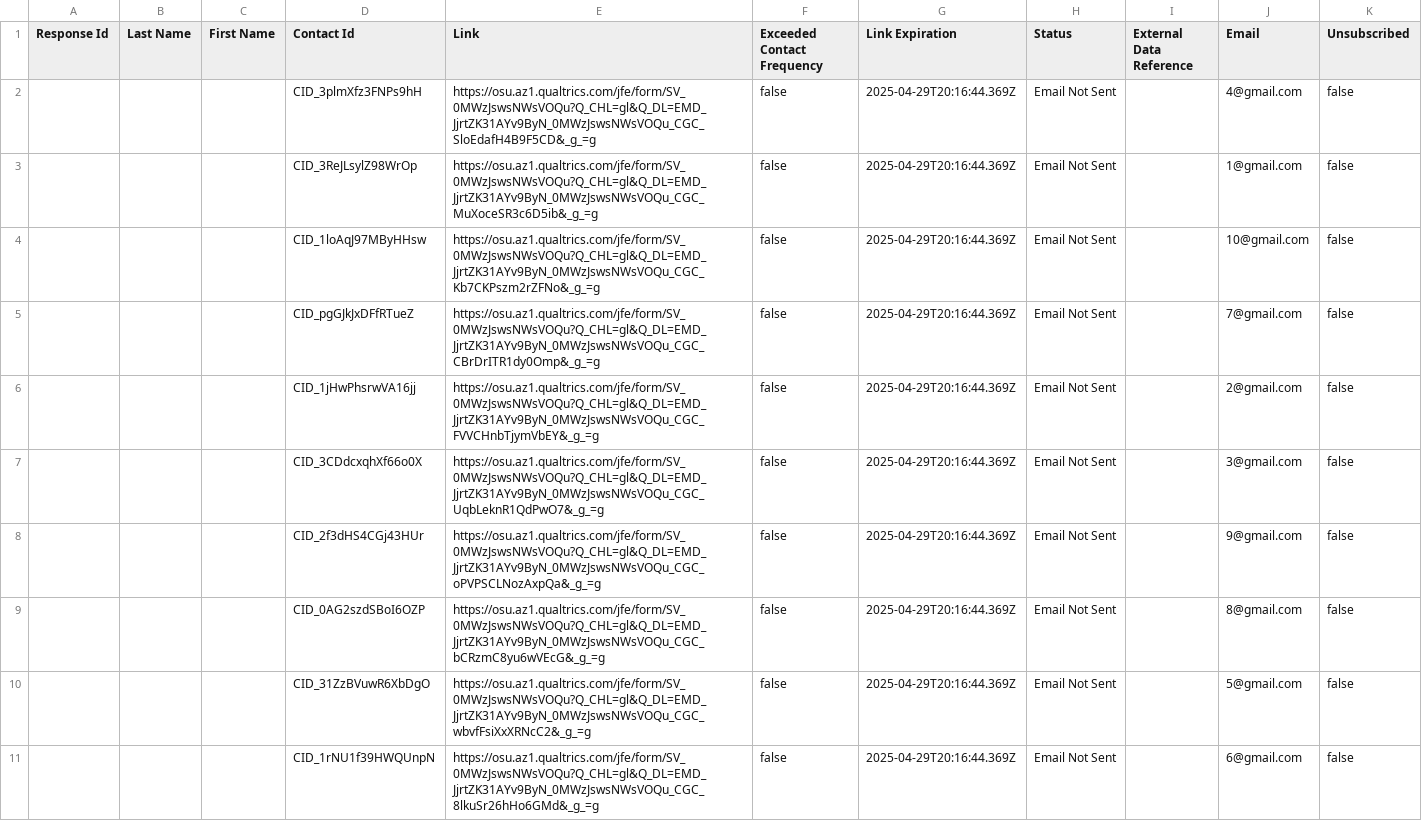
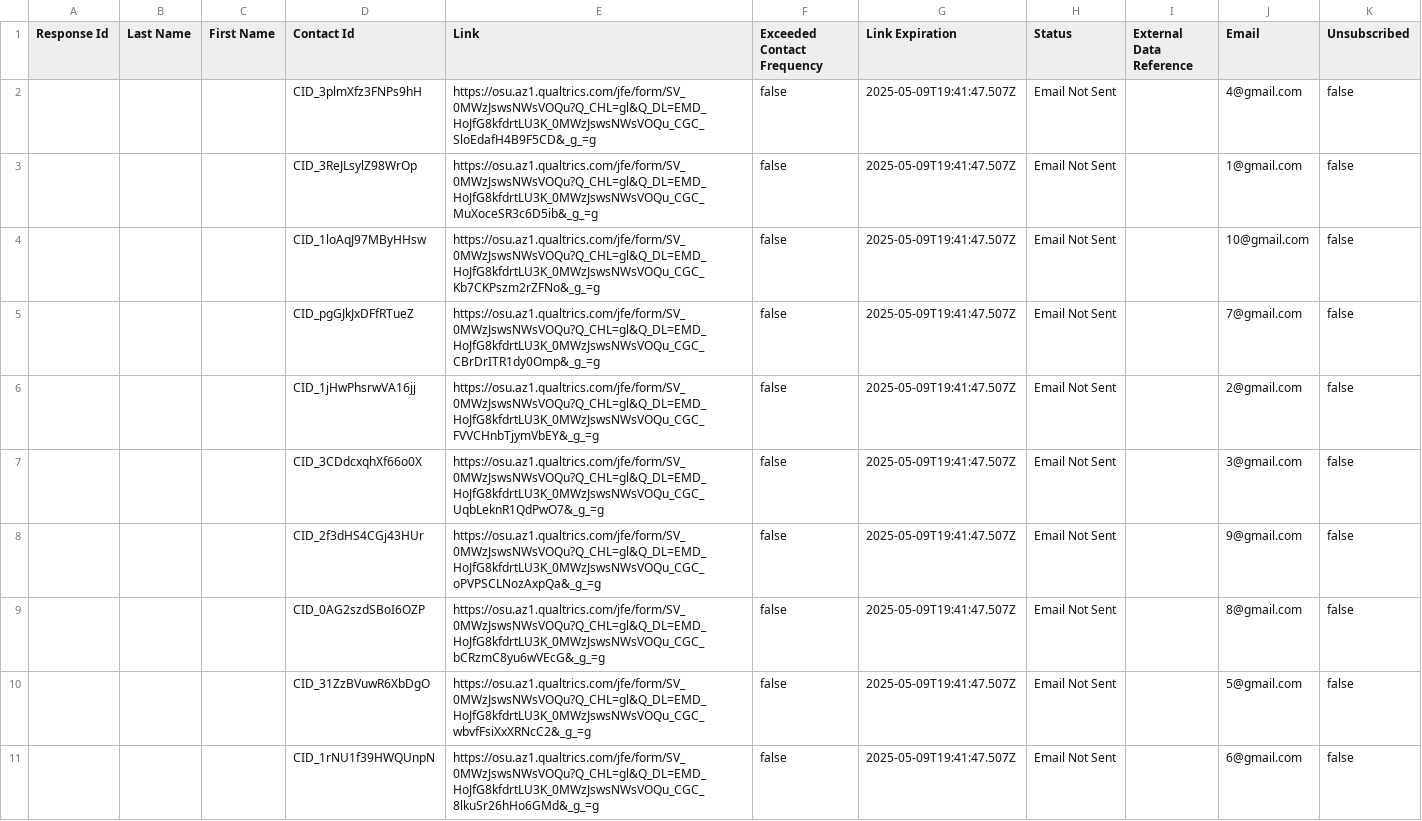
Before and after one commit to firepad-webpage/firepad-webpage.github.io, a CSV file: contact.csv, drawn as a sheet.

Commit message:
contact update

```diff
--- a/contact.csv
+++ b/contact.csv
@@ -1,11 +1,11 @@
 Response Id,Last Name,First Name,Contact Id,Link,Exceeded Contact Frequency,Link Expiration,Status,External Data Reference,Email,Unsubscribed
-,,,CID_3plmXfz3FNPs9hH,https://osu.az1.qualtrics.com/jfe/form/SV_0MWzJswsNWsVOQu?Q_CHL=gl&Q_DL=EMD_JjrtZK31AYv9ByN_0MWzJswsNWsVOQu_CGC_SloEdafH4B9F5CD&_g_=g,false,2025-04-29T20:16:44.369Z,Email Not Sent,,4@gmail.com,false
-,,,CID_3ReJLsylZ98WrOp,https://osu.az1.qualtrics.com/jfe/form/SV_0MWzJswsNWsVOQu?Q_CHL=gl&Q_DL=EMD_JjrtZK31AYv9ByN_0MWzJswsNWsVOQu_CGC_MuXoceSR3c6D5ib&_g_=g,false,2025-04-29T20:16:44.369Z,Email Not Sent,,1@gmail.com,false
-,,,CID_1loAqJ97MByHHsw,https://osu.az1.qualtrics.com/jfe/form/SV_0MWzJswsNWsVOQu?Q_CHL=gl&Q_DL=EMD_JjrtZK31AYv9ByN_0MWzJswsNWsVOQu_CGC_Kb7CKPszm2rZFNo&_g_=g,false,2025-04-29T20:16:44.369Z,Email Not Sent,,10@gmail.com,false
-,,,CID_pgGJkJxDFfRTueZ,https://osu.az1.qualtrics.com/jfe/form/SV_0MWzJswsNWsVOQu?Q_CHL=gl&Q_DL=EMD_JjrtZK31AYv9ByN_0MWzJswsNWsVOQu_CGC_CBrDrITR1dy0Omp&_g_=g,false,2025-04-29T20:16:44.369Z,Email Not Sent,,7@gmail.com,false
-,,,CID_1jHwPhsrwVA16jj,https://osu.az1.qualtrics.com/jfe/form/SV_0MWzJswsNWsVOQu?Q_CHL=gl&Q_DL=EMD_JjrtZK31AYv9ByN_0MWzJswsNWsVOQu_CGC_FVVCHnbTjymVbEY&_g_=g,false,2025-04-29T20:16:44.369Z,Email Not Sent,,2@gmail.com,false
-,,,CID_3CDdcxqhXf66o0X,https://osu.az1.qualtrics.com/jfe/form/SV_0MWzJswsNWsVOQu?Q_CHL=gl&Q_DL=EMD_JjrtZK31AYv9ByN_0MWzJswsNWsVOQu_CGC_UqbLeknR1QdPwO7&_g_=g,false,2025-04-29T20:16:44.369Z,Email Not Sent,,3@gmail.com,false
-,,,CID_2f3dHS4CGj43HUr,https://osu.az1.qualtrics.com/jfe/form/SV_0MWzJswsNWsVOQu?Q_CHL=gl&Q_DL=EMD_JjrtZK31AYv9ByN_0MWzJswsNWsVOQu_CGC_oPVPSCLNozAxpQa&_g_=g,false,2025-04-29T20:16:44.369Z,Email Not Sent,,9@gmail.com,false
-,,,CID_0AG2szdSBoI6OZP,https://osu.az1.qualtrics.com/jfe/form/SV_0MWzJswsNWsVOQu?Q_CHL=gl&Q_DL=EMD_JjrtZK31AYv9ByN_0MWzJswsNWsVOQu_CGC_bCRzmC8yu6wVEcG&_g_=g,false,2025-04-29T20:16:44.369Z,Email Not Sent,,8@gmail.com,false
-,,,CID_31ZzBVuwR6XbDgO,https://osu.az1.qualtrics.com/jfe/form/SV_0MWzJswsNWsVOQu?Q_CHL=gl&Q_DL=EMD_JjrtZK31AYv9ByN_0MWzJswsNWsVOQu_CGC_wbvfFsiXxXRNcC2&_g_=g,false,2025-04-29T20:16:44.369Z,Email Not Sent,,5@gmail.com,false
-,,,CID_1rNU1f39HWQUnpN,https://osu.az1.qualtrics.com/jfe/form/SV_0MWzJswsNWsVOQu?Q_CHL=gl&Q_DL=EMD_JjrtZK31AYv9ByN_0MWzJswsNWsVOQu_CGC_8lkuSr26hHo6GMd&_g_=g,false,2025-04-29T20:16:44.369Z,Email Not Sent,,6@gmail.com,false
+,,,CID_3plmXfz3FNPs9hH,https://osu.az1.qualtrics.com/jfe/form/SV_0MWzJswsNWsVOQu?Q_CHL=gl&Q_DL=EMD_HoJfG8kfdrtLU3K_0MWzJswsNWsVOQu_CGC_SloEdafH4B9F5CD&_g_=g,false,2025-05-09T19:41:47.507Z,Email Not Sent,,4@gmail.com,false
+,,,CID_3ReJLsylZ98WrOp,https://osu.az1.qualtrics.com/jfe/form/SV_0MWzJswsNWsVOQu?Q_CHL=gl&Q_DL=EMD_HoJfG8kfdrtLU3K_0MWzJswsNWsVOQu_CGC_MuXoceSR3c6D5ib&_g_=g,false,2025-05-09T19:41:47.507Z,Email Not Sent,,1@gmail.com,false
+,,,CID_1loAqJ97MByHHsw,https://osu.az1.qualtrics.com/jfe/form/SV_0MWzJswsNWsVOQu?Q_CHL=gl&Q_DL=EMD_HoJfG8kfdrtLU3K_0MWzJswsNWsVOQu_CGC_Kb7CKPszm2rZFNo&_g_=g,false,2025-05-09T19:41:47.507Z,Email Not Sent,,10@gmail.com,false
+,,,CID_pgGJkJxDFfRTueZ,https://osu.az1.qualtrics.com/jfe/form/SV_0MWzJswsNWsVOQu?Q_CHL=gl&Q_DL=EMD_HoJfG8kfdrtLU3K_0MWzJswsNWsVOQu_CGC_CBrDrITR1dy0Omp&_g_=g,false,2025-05-09T19:41:47.507Z,Email Not Sent,,7@gmail.com,false
+,,,CID_1jHwPhsrwVA16jj,https://osu.az1.qualtrics.com/jfe/form/SV_0MWzJswsNWsVOQu?Q_CHL=gl&Q_DL=EMD_HoJfG8kfdrtLU3K_0MWzJswsNWsVOQu_CGC_FVVCHnbTjymVbEY&_g_=g,false,2025-05-09T19:41:47.507Z,Email Not Sent,,2@gmail.com,false
+,,,CID_3CDdcxqhXf66o0X,https://osu.az1.qualtrics.com/jfe/form/SV_0MWzJswsNWsVOQu?Q_CHL=gl&Q_DL=EMD_HoJfG8kfdrtLU3K_0MWzJswsNWsVOQu_CGC_UqbLeknR1QdPwO7&_g_=g,false,2025-05-09T19:41:47.507Z,Email Not Sent,,3@gmail.com,false
+,,,CID_2f3dHS4CGj43HUr,https://osu.az1.qualtrics.com/jfe/form/SV_0MWzJswsNWsVOQu?Q_CHL=gl&Q_DL=EMD_HoJfG8kfdrtLU3K_0MWzJswsNWsVOQu_CGC_oPVPSCLNozAxpQa&_g_=g,false,2025-05-09T19:41:47.507Z,Email Not Sent,,9@gmail.com,false
+,,,CID_0AG2szdSBoI6OZP,https://osu.az1.qualtrics.com/jfe/form/SV_0MWzJswsNWsVOQu?Q_CHL=gl&Q_DL=EMD_HoJfG8kfdrtLU3K_0MWzJswsNWsVOQu_CGC_bCRzmC8yu6wVEcG&_g_=g,false,2025-05-09T19:41:47.507Z,Email Not Sent,,8@gmail.com,false
+,,,CID_31ZzBVuwR6XbDgO,https://osu.az1.qualtrics.com/jfe/form/SV_0MWzJswsNWsVOQu?Q_CHL=gl&Q_DL=EMD_HoJfG8kfdrtLU3K_0MWzJswsNWsVOQu_CGC_wbvfFsiXxXRNcC2&_g_=g,false,2025-05-09T19:41:47.507Z,Email Not Sent,,5@gmail.com,false
+,,,CID_1rNU1f39HWQUnpN,https://osu.az1.qualtrics.com/jfe/form/SV_0MWzJswsNWsVOQu?Q_CHL=gl&Q_DL=EMD_HoJfG8kfdrtLU3K_0MWzJswsNWsVOQu_CGC_8lkuSr26hHo6GMd&_g_=g,false,2025-05-09T19:41:47.507Z,Email Not Sent,,6@gmail.com,false
```
